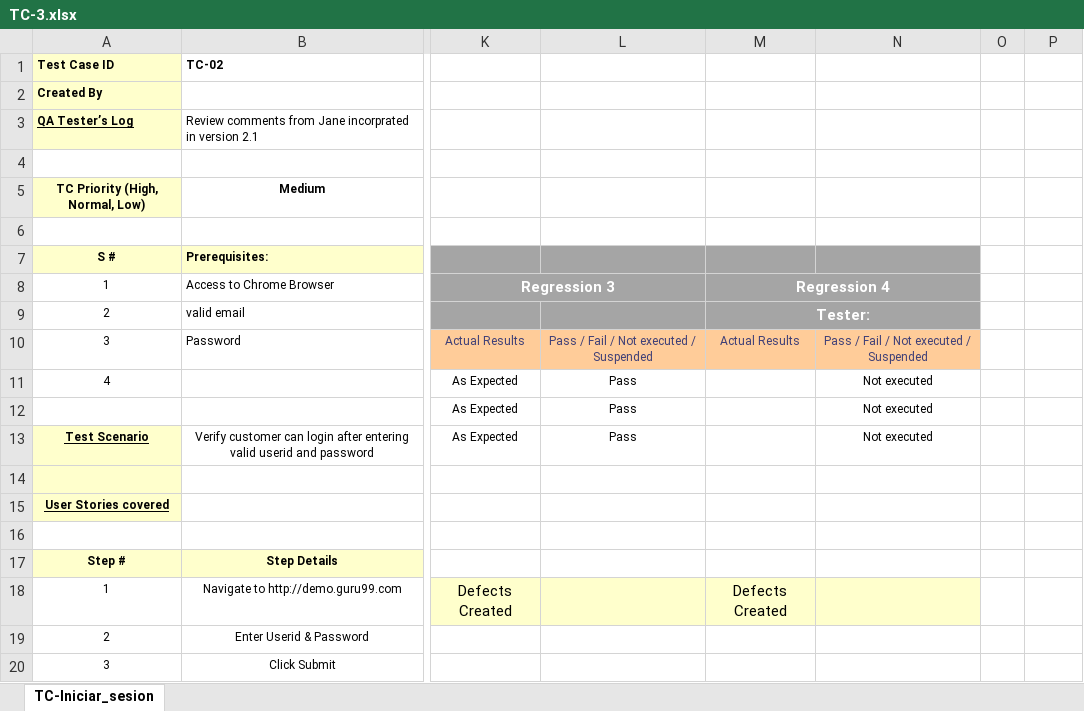
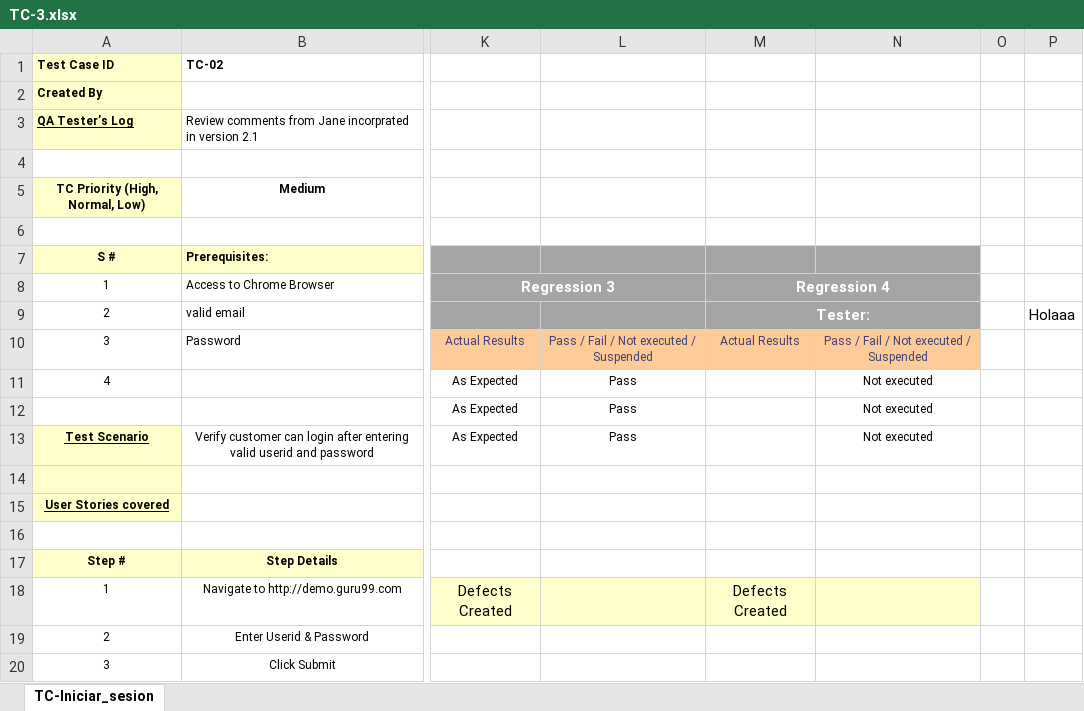
Before and after one commit to SebaDeina/TestingAplicaciones-FFC-TPO, an Excel workbook: TC-3.xlsx, sheet TC-Iniciar_sesion, drawn as a sheet; only a part is shown, gaps mark what is left out; values as stored, in another font and other column widths than the file's, no borders; the diff names each change by its address in the sheet, - before the commit and + after, or states it on an @@ line.

Commit message:
Update TC-3.xlsx

```diff
--- a/TC-3.xlsx (sheet TC-Iniciar_sesion)
+++ b/TC-3.xlsx (sheet TC-Iniciar_sesion)
-P9: (empty)
+P9: Holaaa
```
